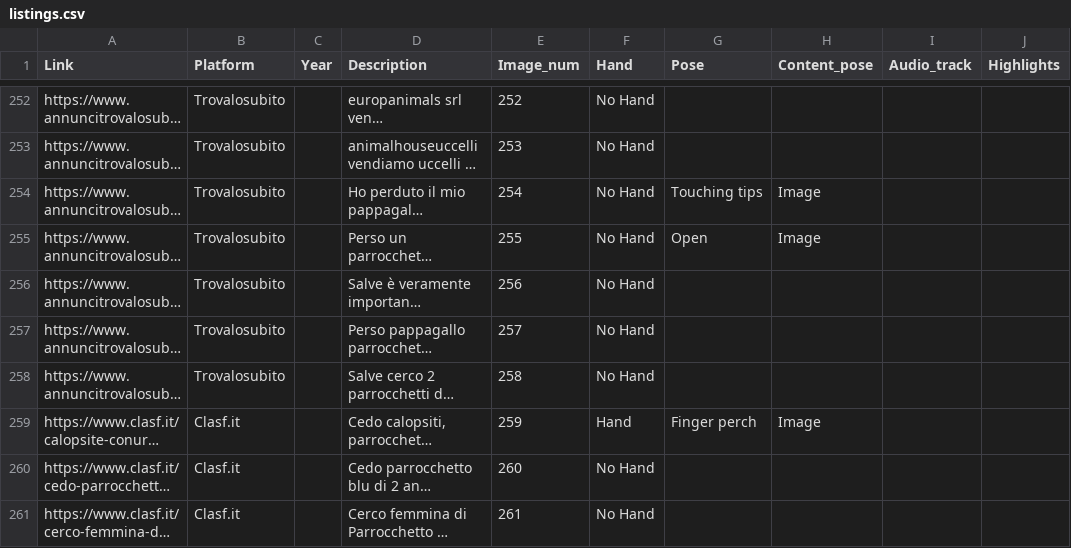
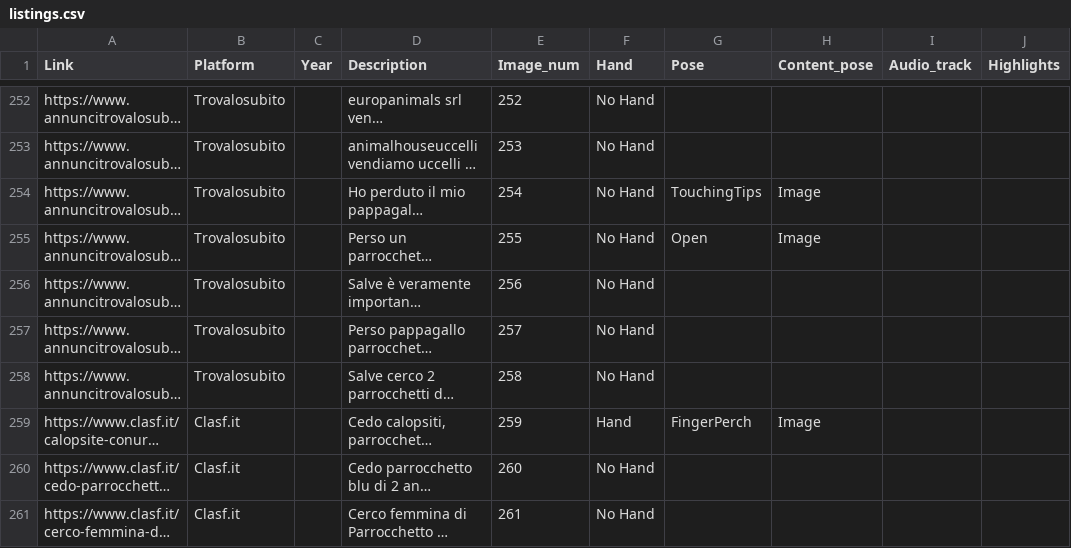
Before and after one commit to martinaesposito/handling-parakeets, a CSV file: converter/listings.csv, drawn as a sheet; only a part is shown, gaps mark what is left out; long unchanged cells end in …; the diff covers the shown part only; the diff names each change by its address in the sheet, - before the commit and + after, or states it on an @@ line.

```diff
--- a/converter/listings.csv
+++ b/converter/listings.csv
-G254 (Pose): Touching tips
+G254 (Pose): TouchingTips
-G259 (Pose): Finger perch
+G259 (Pose): FingerPerch
```
Also changed, not shown: 64 edited cells elsewhere in this file, 6 other files.
